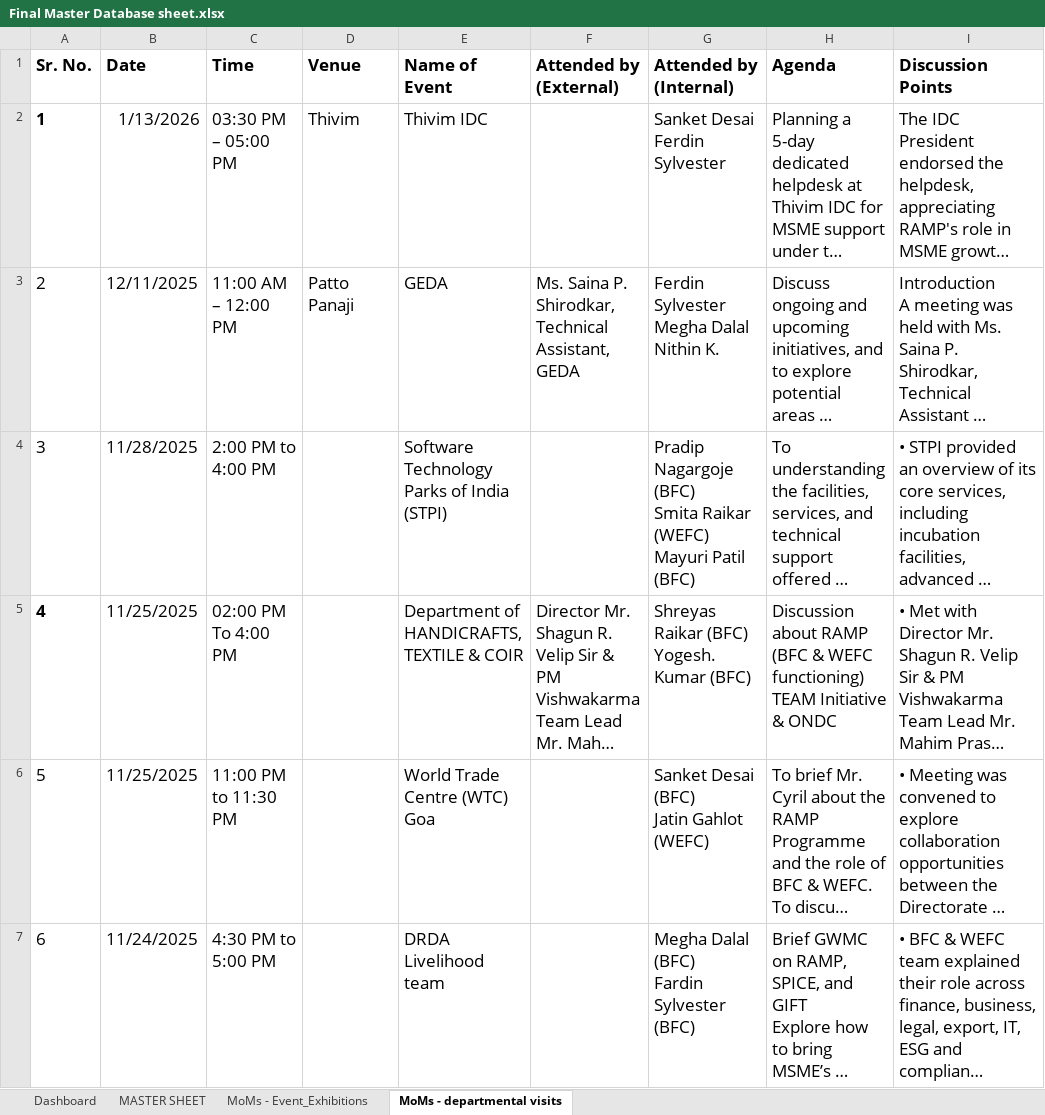
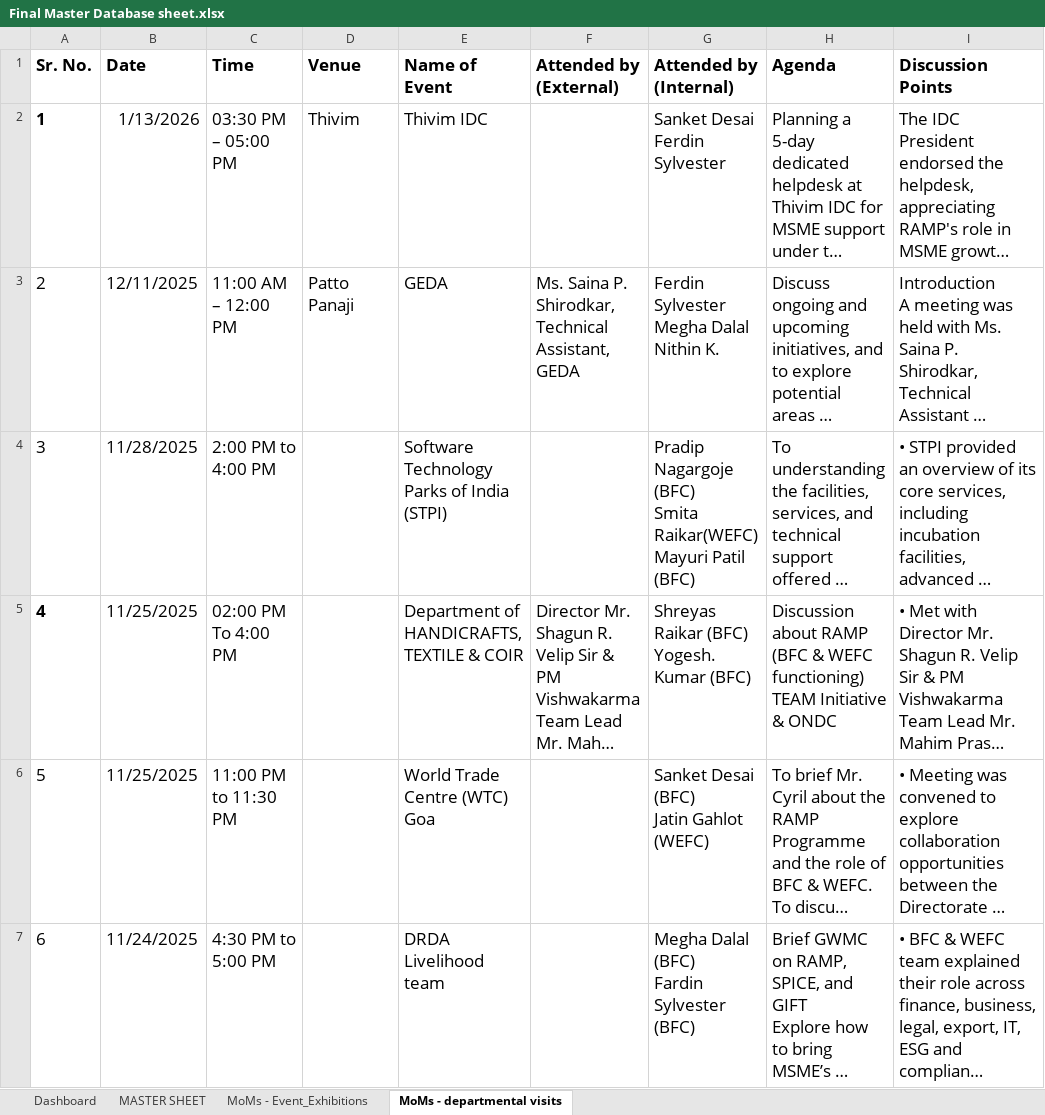
Before and after one commit to bfcwefcramp/bfcWefcInternal, an Excel workbook: Final Master Database sheet.xlsx, sheet MoMs - departmental visits, drawn as a sheet; only a part is shown; long unchanged cells end in …; values as stored, in another font and other column widths than the file's, no borders; ↵ is a line break in a cell; the diff names each change by its address in the sheet, - before the commit and + after, or states it on an @@ line.

```diff
--- a/Final Master Database sheet.xlsx (sheet MoMs - departmental visits)
+++ b/Final Master Database sheet.xlsx (sheet MoMs - departmental visits)
-G4 (Attended by (Internal)): …(BFC) ↵ Smita Raikar (WEFC) ↵ Mayuri Patil…
+G4 (Attended by (Internal)): …(BFC) ↵ Smita Raikar(WEFC) ↵ Mayuri Patil…
```
Also changed, not shown: sheet MoMs - Event_Exhibitions, 17 other files.
